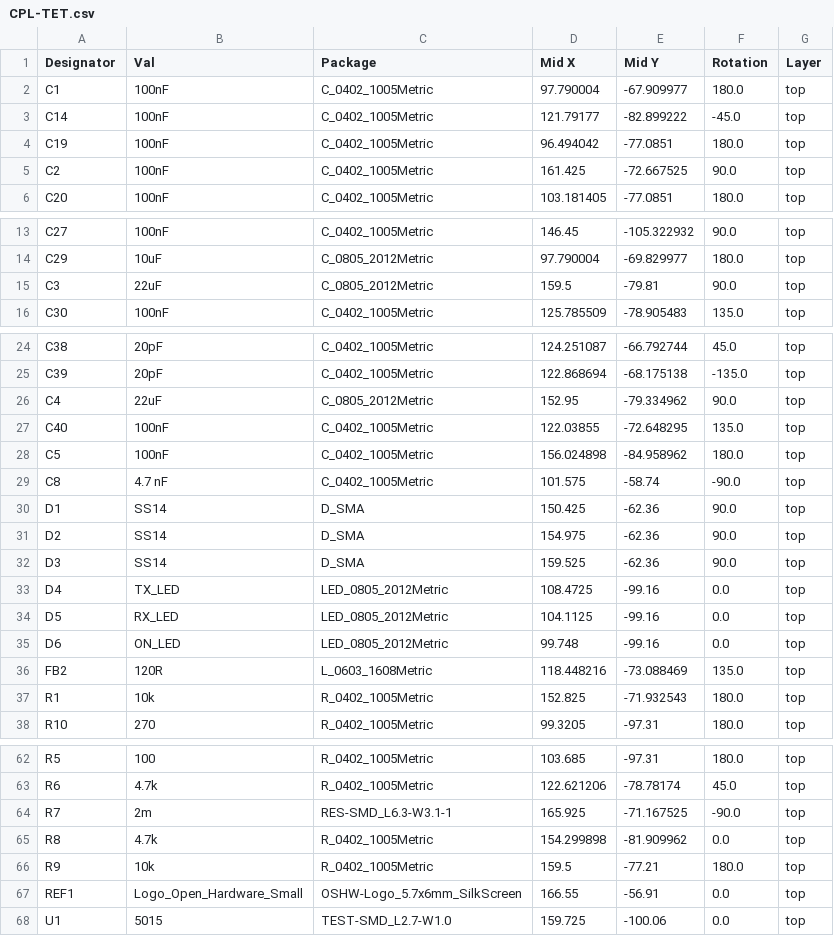
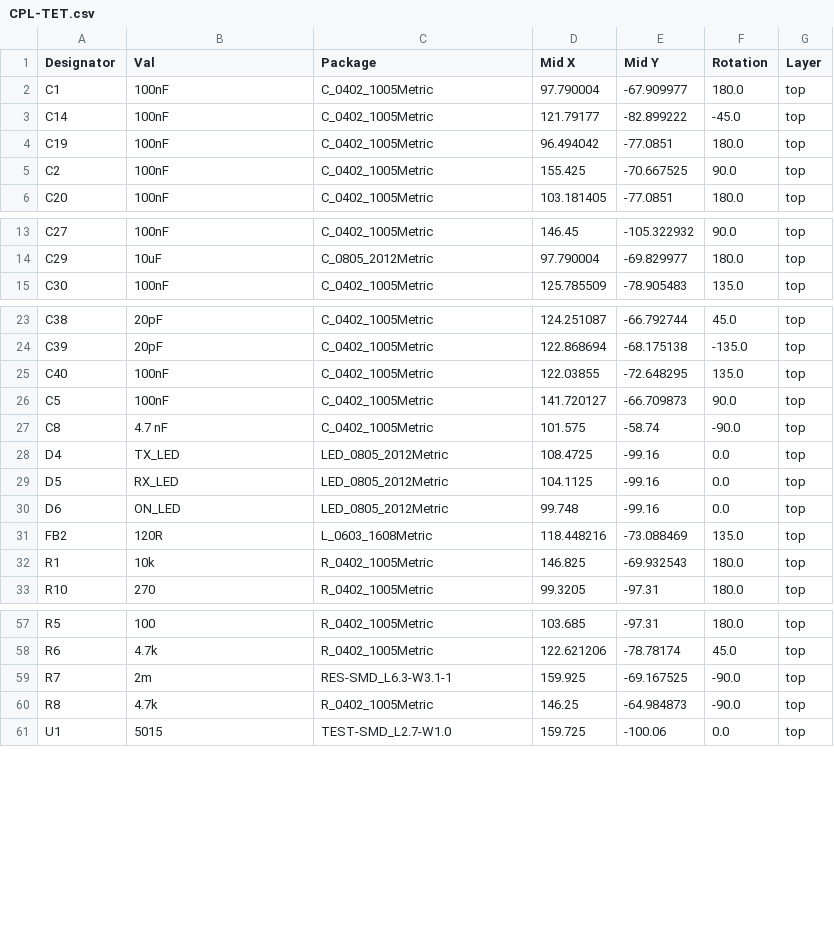
Before and after one commit to ICDT-Inatel-Cubesat-Design-Team/TET-Module, a CSV file: hardware/Fabrication/CPL-TET.csv, drawn as a sheet; only a part is shown, gaps mark what is left out; the diff covers the shown part only.

Commit message:
feat(hardware): release v1r2

```diff
--- a/hardware/Fabrication/CPL-TET.csv
+++ b/hardware/Fabrication/CPL-TET.csv
@@ -4,3 +4,3 @@ C14,100nF,C_0402_1005Metric,121.79177,-82.899222,-45.0,top
 C19,100nF,C_0402_1005Metric,96.494042,-77.0851,180.0,top
-C2,100nF,C_0402_1005Metric,161.425,-72.667525,90.0,top
+C2,100nF,C_0402_1005Metric,155.425,-70.667525,90.0,top
 C20,100nF,C_0402_1005Metric,103.181405,-77.0851,180.0,top
@@ -14,3 +14,2 @@ C27,100nF,C_0402_1005Metric,146.45,-105.322932,90.0,top
 C29,10uF,C_0805_2012Metric,97.790004,-69.829977,180.0,top
-C3,22uF,C_0805_2012Metric,159.5,-79.81,90.0,top
 C30,100nF,C_0402_1005Metric,125.785509,-78.905483,135.0,top
@@ -25,9 +24,5 @@ C38,20pF,C_0402_1005Metric,124.251087,-66.792744,45.0,top
 C39,20pF,C_0402_1005Metric,122.868694,-68.175138,-135.0,top
-C4,22uF,C_0805_2012Metric,152.95,-79.334962,90.0,top
 C40,100nF,C_0402_1005Metric,122.03855,-72.648295,135.0,top
-C5,100nF,C_0402_1005Metric,156.024898,-84.958962,180.0,top
+C5,100nF,C_0402_1005Metric,141.720127,-66.709873,90.0,top
 C8,4.7 nF,C_0402_1005Metric,101.575,-58.74,-90.0,top
-D1,SS14,D_SMA,150.425,-62.36,90.0,top
-D2,SS14,D_SMA,154.975,-62.36,90.0,top
-D3,SS14,D_SMA,159.525,-62.36,90.0,top
 D4,TX_LED,LED_0805_2012Metric,108.4725,-99.16,0.0,top
@@ -36,3 +31,3 @@ D6,ON_LED,LED_0805_2012Metric,99.748,-99.16,0.0,top
 FB2,120R,L_0603_1608Metric,118.448216,-73.088469,135.0,top
-R1,10k,R_0402_1005Metric,152.825,-71.932543,180.0,top
+R1,10k,R_0402_1005Metric,146.825,-69.932543,180.0,top
 R10,270,R_0402_1005Metric,99.3205,-97.31,180.0,top
@@ -63,6 +58,4 @@ R5,100,R_0402_1005Metric,103.685,-97.31,180.0,top
 R6,4.7k,R_0402_1005Metric,122.621206,-78.78174,45.0,top
-R7,2m,RES-SMD_L6.3-W3.1-1,165.925,-71.167525,-90.0,top
-R8,4.7k,R_0402_1005Metric,154.299898,-81.909962,0.0,top
-R9,10k,R_0402_1005Metric,159.5,-77.21,180.0,top
-REF1,Logo_Open_Hardware_Small,OSHW-Logo_5.7x6mm_SilkScreen,166.55,-56.91,0.0,top
+R7,2m,RES-SMD_L6.3-W3.1-1,159.925,-69.167525,-90.0,top
+R8,4.7k,R_0402_1005Metric,146.25,-64.984873,-90.0,top
 U1,5015,TEST-SMD_L2.7-W1.0,159.725,-100.06,0.0,top
```
Also changed, not shown: 1 removed row and 6 edited cells elsewhere in this file, hardware/Fabrication/BOM-TET.csv, 9 other files.
